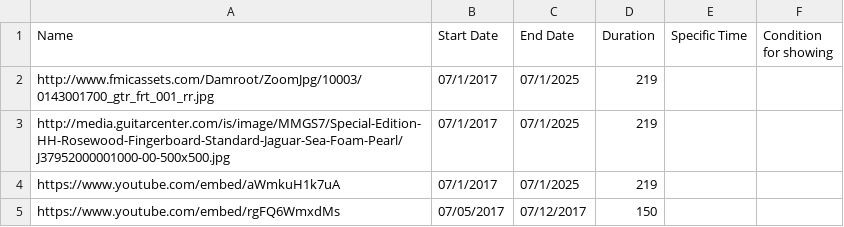
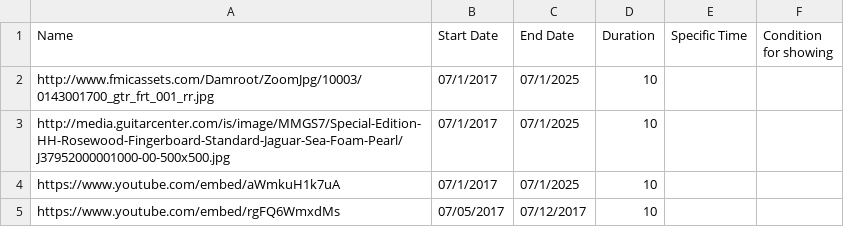
Before and after one commit to JustZack/WebAdvertising, a CSV file: CMS/Players/Groups/Default/AdContent-info.csv, drawn as a sheet.

```diff
--- a/CMS/Players/Groups/Default/AdContent-info.csv
+++ b/CMS/Players/Groups/Default/AdContent-info.csv
@@ -1,5 +1,5 @@
 Name,Start Date,End Date,Duration,Specific Time,Condition for showing
-http://www.fmicassets.com/Damroot/ZoomJpg/10003/0143001700_gtr_frt_001_rr.jpg,07/1/2017,07/1/2025,219,,
-http://media.guitarcenter.com/is/image/MMGS7/Special-Edition-HH-Rosewood-Fingerboard-Standard-Jaguar-Sea-Foam-Pearl/J37952000001000-00-500x500.jpg,07/1/2017,07/1/2025,219,,
-https://www.youtube.com/embed/aWmkuH1k7uA,07/1/2017,07/1/2025,219,,
-https://www.youtube.com/embed/rgFQ6WmxdMs,07/05/2017,07/12/2017,150,,
+http://www.fmicassets.com/Damroot/ZoomJpg/10003/0143001700_gtr_frt_001_rr.jpg,07/1/2017,07/1/2025,10,,
+http://media.guitarcenter.com/is/image/MMGS7/Special-Edition-HH-Rosewood-Fingerboard-Standard-Jaguar-Sea-Foam-Pearl/J37952000001000-00-500x500.jpg,07/1/2017,07/1/2025,10,,
+https://www.youtube.com/embed/aWmkuH1k7uA,07/1/2017,07/1/2025,10,,
+https://www.youtube.com/embed/rgFQ6WmxdMs,07/05/2017,07/12/2017,10,,
```
Also changed, not shown: CMS/WayFinding_Files/Rooms.csv, 3 other files.
